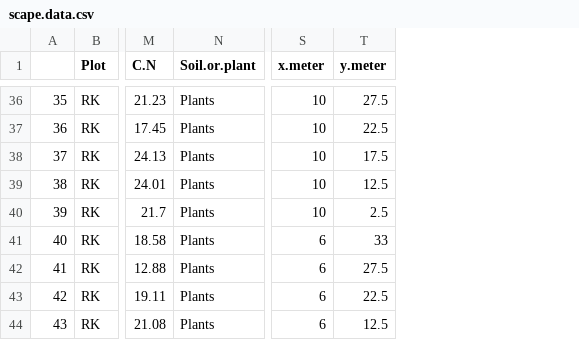
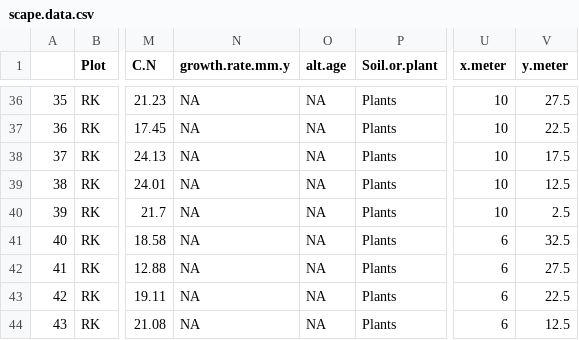
Before and after one commit to cbwall/Hakalau-Isoscapes, a CSV file: output/scape.data.csv, drawn as a sheet; only a part is shown, gaps mark what is left out; addresses are those after the commit; the diff covers the shown part only; the diff names each change by its address in the sheet, - before the commit and + after, or states it on an @@ line.

```diff
--- a/output/scape.data.csv
+++ b/output/scape.data.csv
+column N (growth.rate.mm.y), rows 36-44: all NA
+column O (alt.age), rows 36-44: all NA
-V41 (y.meter): 33
+V41 (y.meter): 32.5
```
Also changed, not shown: 4 edited cells elsewhere in this file, data/krig.matrix.csv, 33 other files.
